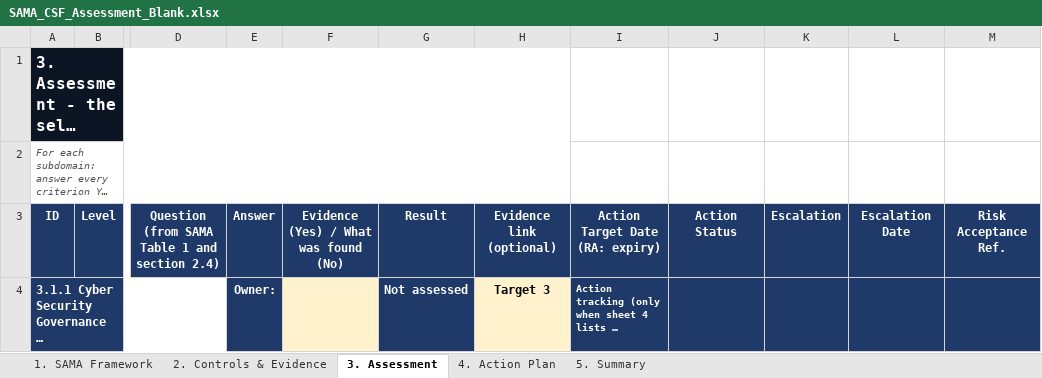
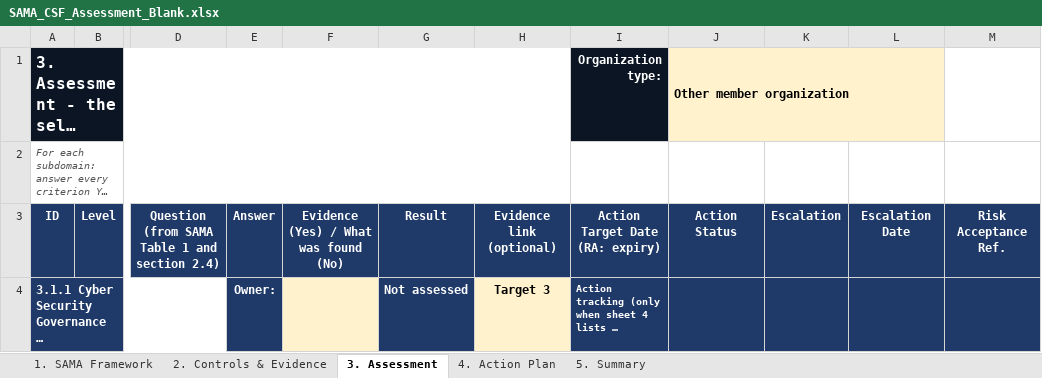
Before and after one commit to Raseel-Almutairi/portfolio, an Excel workbook: sama-tool/SAMA_CSF_Assessment_Blank.xlsx, sheet 3. Assessment, drawn as a sheet; only a part is shown, gaps mark what is left out; long unchanged cells end in …; values as stored, in another font and other column widths than the file's, no borders; conditional formats not drawn; the diff names each change by its address in the sheet, - before the commit and + after, or states it on an @@ line.

Commit message:
SAMA v1.6: organization type (bank level 4 in 3.3.14-3.3.17); missing evidence blocks approval; README link

```diff
--- a/sama-tool/SAMA_CSF_Assessment_Blank.xlsx (sheet 3. Assessment)
+++ b/sama-tool/SAMA_CSF_Assessment_Blank.xlsx (sheet 3. Assessment)
-I1: (empty)
+I1: Organization type:
-I1 fill: none
+I1 fill: #0B1524
-J1: (empty)
+J1: Other member organization
-J1 fill: none
+J1 fill: #FFF2CC
+J1:L1 merged
```
Also changed, not shown: sheet 1. SAMA Framework, formulas that keep their value, sama-tool/SAMA_CSF_Assessment_Sample.xlsx, 5 other files.
